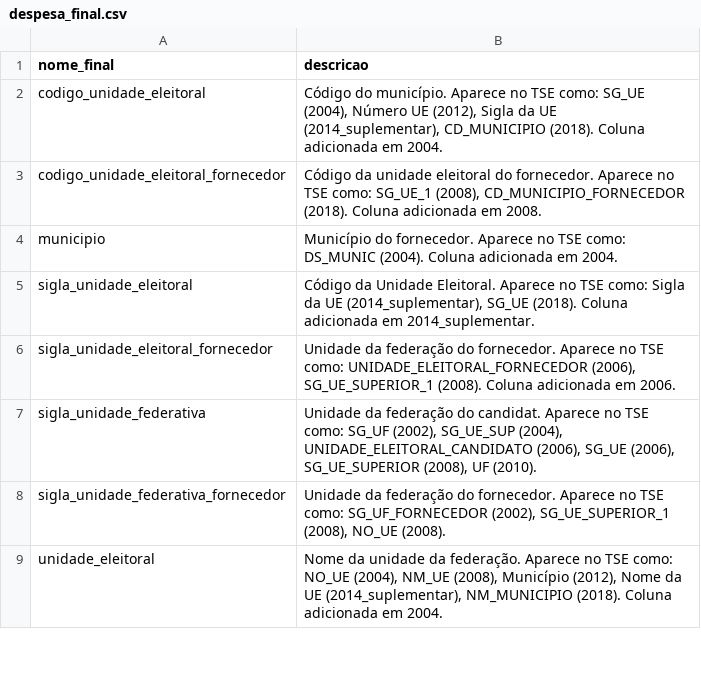
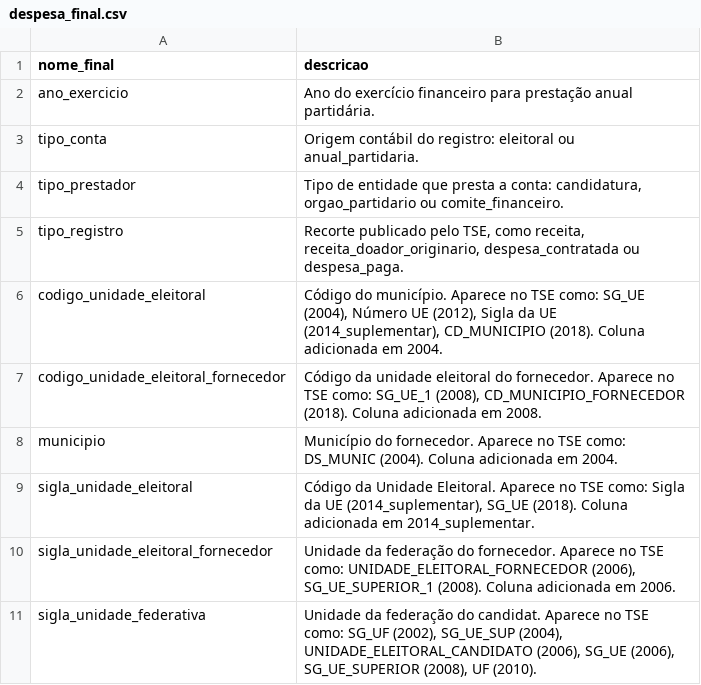
Before and after one commit to turicas/eleicoes-brasil, a CSV file: headers/despesa_final.csv, drawn as a sheet; only a part is shown; the shorter side is filled out with more unchanged rows; the diff names each change by its address in the sheet, - before the commit and + after, or states it on an @@ line.

Commit message:
Adiciona candidaturas de 2026

```diff
--- a/headers/despesa_final.csv
+++ b/headers/despesa_final.csv
+row 2: ano_exercicio | Ano do exercício financeiro para prestação anual partidária.
+row 3: tipo_conta | Origem contábil do registro: eleitoral ou anual_partidaria.
+row 4: tipo_prestador | Tipo de entidade que presta a conta: candidatura, orgao_partidario ou comite_financeiro.
+row 5: tipo_registro | Recorte publicado pelo TSE, como receita, receita_doador_originario, despesa_contratada ou despesa_paga.
```
Also changed, not shown: headers/receita_final.csv, schema/despesa.csv, 3 other files.
